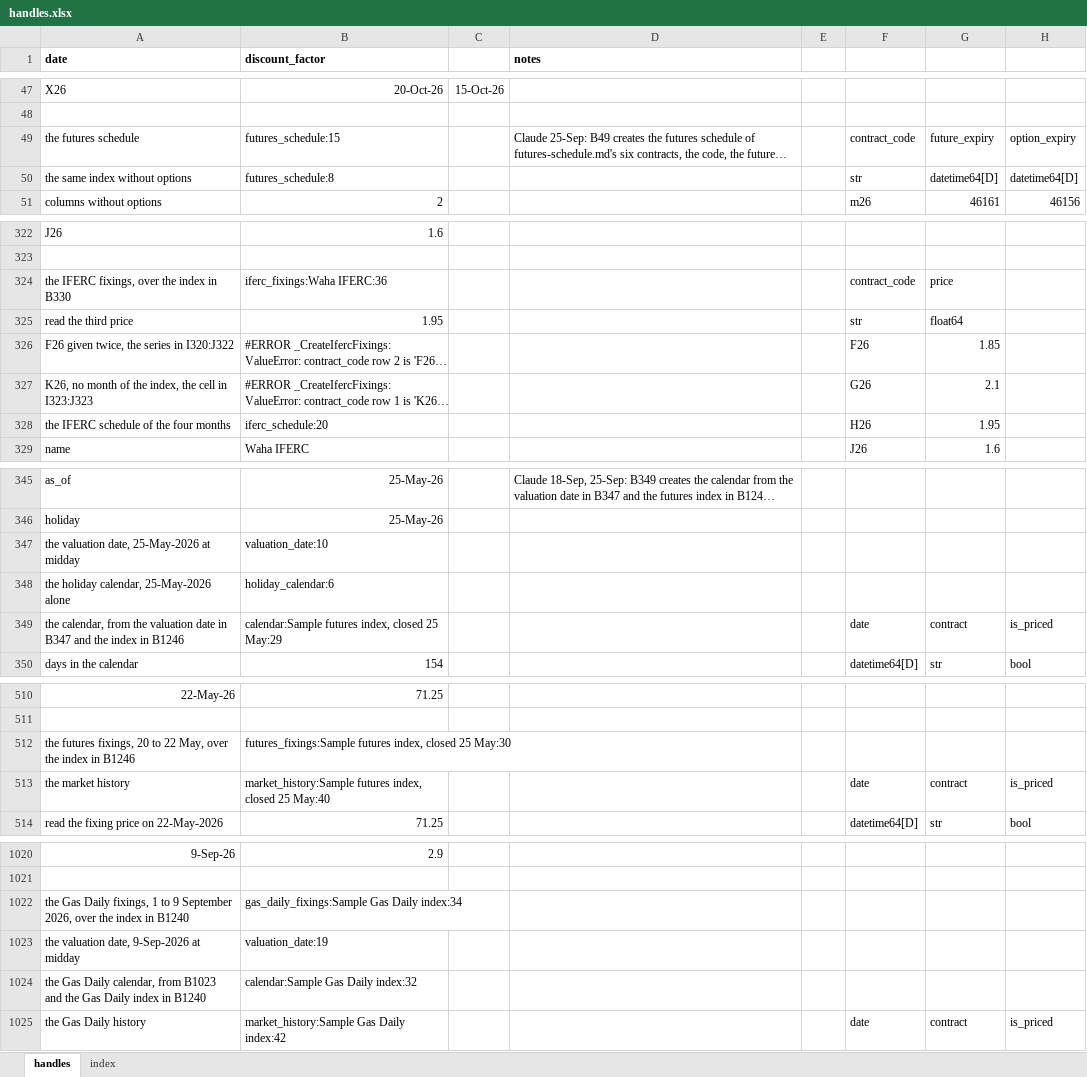
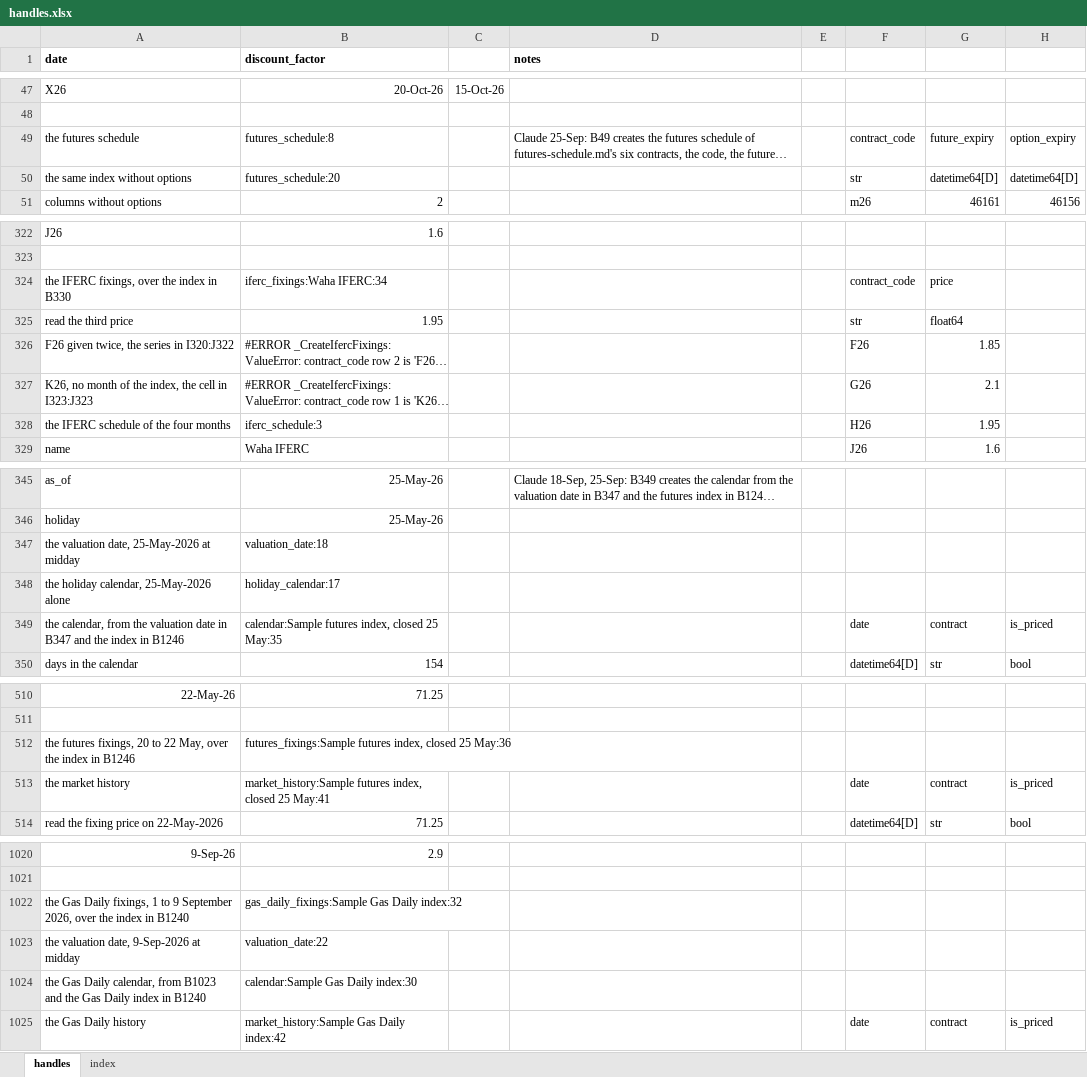
Before and after one commit to gobbles404/catalyst, an Excel workbook: workbooks/handles.xlsx, sheet handles, drawn as a sheet; only a part is shown, gaps mark what is left out; long unchanged cells end in …; values as stored, in another font and other column widths than the file's, no borders; the diff covers the shown part only; the diff names each change by its address in the sheet, - before the commit and + after, or states it on an @@ line.

```diff
--- a/workbooks/handles.xlsx (sheet handles)
+++ b/workbooks/handles.xlsx (sheet handles)
-B49 (discount_factor): futures_schedule:15
+B49 (discount_factor): futures_schedule:8
-B50 (discount_factor): futures_schedule:8
+B50 (discount_factor): futures_schedule:20
-B324 (discount_factor): iferc_fixings:Waha IFERC:36
+B324 (discount_factor): iferc_fixings:Waha IFERC:34
-B328 (discount_factor): iferc_schedule:20
+B328 (discount_factor): iferc_schedule:3
-B347 (discount_factor): valuation_date:10
+B347 (discount_factor): valuation_date:18
-B348 (discount_factor): holiday_calendar:6
+B348 (discount_factor): holiday_calendar:17
-B349 (discount_factor): …closed 25 May:29
+B349 (discount_factor): …closed 25 May:35
-B512 (discount_factor): …closed 25 May:30
+B512 (discount_factor): …closed 25 May:36
-B513 (discount_factor): …closed 25 May:40
+B513 (discount_factor): …closed 25 May:41
-B1022 (discount_factor): gas_daily_fixings:Sample Gas Daily index:34
+B1022 (discount_factor): gas_daily_fixings:Sample Gas Daily index:32
-B1023 (discount_factor): valuation_date:19
+B1023 (discount_factor): valuation_date:22
-B1024 (discount_factor): calendar:Sample Gas Daily index:32
+B1024 (discount_factor): calendar:Sample Gas Daily index:30
```
Also changed, not shown: 24 edited cells elsewhere in this sheet, sheet index.
